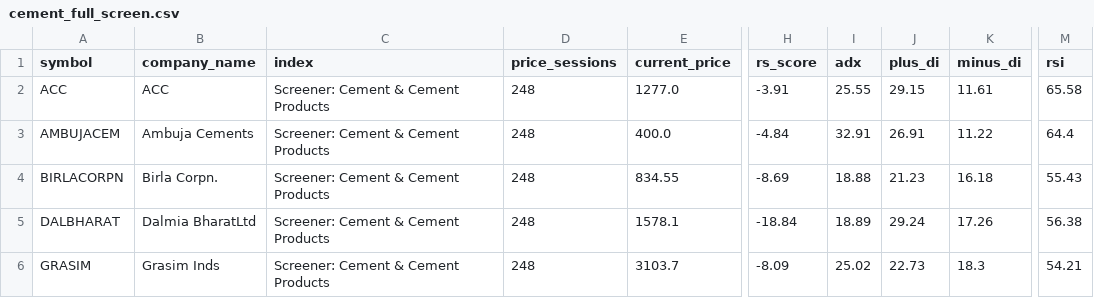
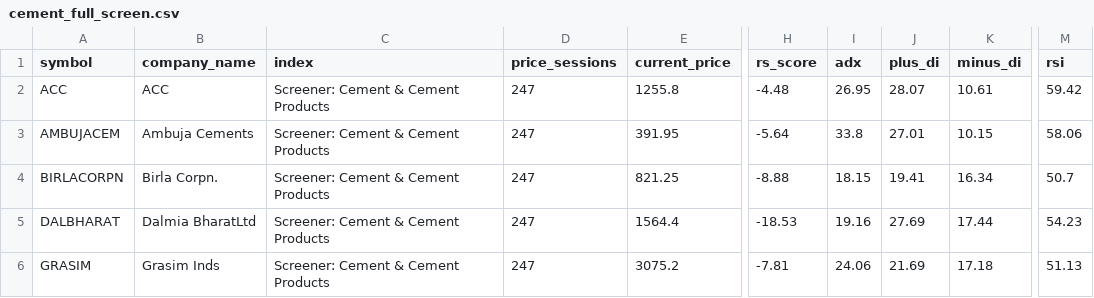
Before and after one commit to shambo1597-afk/capex-infra-portfolio, a CSV file: output/cement_full_screen.csv, drawn as a sheet; only a part is shown, gaps mark what is left out; the diff covers the shown part only; the diff names each change by its address in the sheet, - before the commit and + after, or states it on an @@ line.

```diff
--- a/output/cement_full_screen.csv
+++ b/output/cement_full_screen.csv
-D2:D6 (price_sessions): 248
+D2:D6 (price_sessions): 247
-E2 (current_price): 1277.0
+E2 (current_price): 1255.8
-H2 (rs_score): -3.91
+H2 (rs_score): -4.48
-I2 (adx): 25.55
+I2 (adx): 26.95
-J2 (plus_di): 29.15
+J2 (plus_di): 28.07
-K2 (minus_di): 11.61
+K2 (minus_di): 10.61
-M2 (rsi): 65.58
+M2 (rsi): 59.42
-E3 (current_price): 400.0
+E3 (current_price): 391.95
-H3 (rs_score): -4.84
+H3 (rs_score): -5.64
-I3 (adx): 32.91
+I3 (adx): 33.8
-J3 (plus_di): 26.91
+J3 (plus_di): 27.01
-K3 (minus_di): 11.22
+K3 (minus_di): 10.15
-M3 (rsi): 64.4
+M3 (rsi): 58.06
-E4 (current_price): 834.55
+E4 (current_price): 821.25
-H4 (rs_score): -8.69
+H4 (rs_score): -8.88
-I4 (adx): 18.88
+I4 (adx): 18.15
-J4 (plus_di): 21.23
+J4 (plus_di): 19.41
-K4 (minus_di): 16.18
+K4 (minus_di): 16.34
-M4 (rsi): 55.43
+M4 (rsi): 50.7
-E5 (current_price): 1578.1
+E5 (current_price): 1564.4
-H5 (rs_score): -18.84
+H5 (rs_score): -18.53
-I5 (adx): 18.89
+I5 (adx): 19.16
-J5 (plus_di): 29.24
+J5 (plus_di): 27.69
-K5 (minus_di): 17.26
+K5 (minus_di): 17.44
-M5 (rsi): 56.38
+M5 (rsi): 54.23
-E6 (current_price): 3103.7
+E6 (current_price): 3075.2
-H6 (rs_score): -8.09
+H6 (rs_score): -7.81
-I6 (adx): 25.02
+I6 (adx): 24.06
-J6 (plus_di): 22.73
+J6 (plus_di): 21.69
-K6 (minus_di): 18.3
+K6 (minus_di): 17.18
-M6 (rsi): 54.21
+M6 (rsi): 51.13
```
Also changed, not shown: 108 edited cells elsewhere in this file, output/capital_goods_full_screen.csv, output/efficient_frontier.csv, 50 other files.
